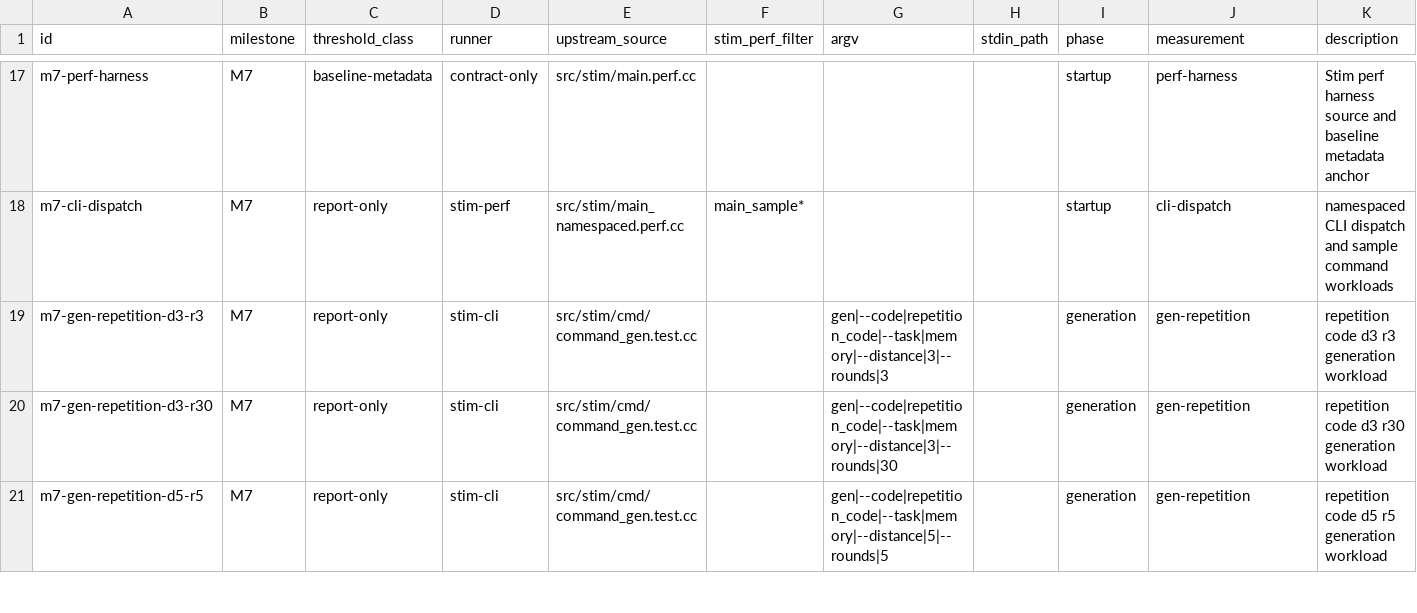
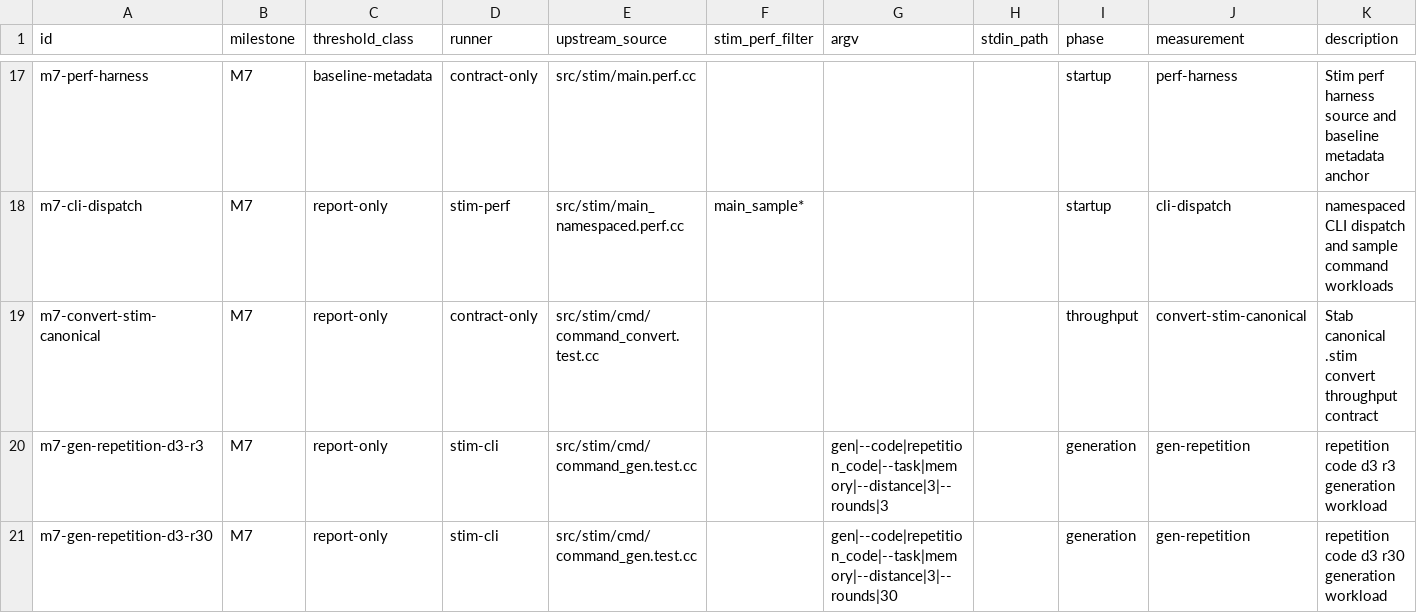
Before and after one commit to ifsheldon/Stab, a CSV file: benchmarks/manifest.csv, drawn as a sheet; only a part is shown, gaps mark what is left out; the shorter side is filled out with more unchanged rows.

```diff
--- a/benchmarks/manifest.csv
+++ b/benchmarks/manifest.csv
@@ -18,2 +18,3 @@ m7-perf-harness,M7,baseline-metadata,contract-only,src/stim/main.perf.cc,,,,star
 m7-cli-dispatch,M7,report-only,stim-perf,src/stim/main_namespaced.perf.cc,main_sample*,,,startup,cli-dispatch,namespaced CLI dispatch and sample command workloads
+m7-convert-stim-canonical,M7,report-only,contract-only,src/stim/cmd/command_convert.test.cc,,,,throughput,convert-stim-canonical,Stab canonical .stim convert throughput contract
 m7-gen-repetition-d3-r3,M7,report-only,stim-cli,src/stim/cmd/command_gen.test.cc,,gen|--code|repetition_code|--task|memory|--distance|3|--rounds|3,,generation,gen-repetition,repetition code d3 r3 generation workload
```
Also changed, not shown: oracle/compatibility-matrix.csv, 10 other files.
